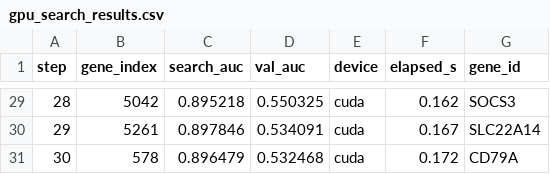
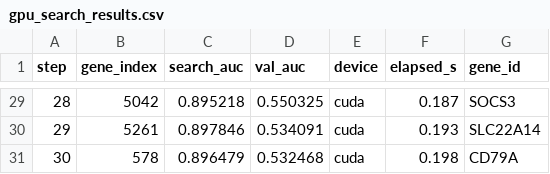
Before and after one commit to Naresh-x86/Minimal-Gene-Signature-Discovery, a CSV file: results/gpu_search_results.csv, drawn as a sheet; only a part is shown, gaps mark what is left out; the diff covers the shown part only.

```diff
--- a/results/gpu_search_results.csv
+++ b/results/gpu_search_results.csv
@@ -29,3 +29,3 @@ step,gene_index,search_auc,val_auc,device,elapsed_s,gene_id
-28,5042,0.895218,0.550325,cuda,0.162,SOCS3
-29,5261,0.897846,0.534091,cuda,0.167,SLC22A14
-30,578,0.896479,0.532468,cuda,0.172,CD79A
+28,5042,0.895218,0.550325,cuda,0.187,SOCS3
+29,5261,0.897846,0.534091,cuda,0.193,SLC22A14
+30,578,0.896479,0.532468,cuda,0.198,CD79A
```
Also changed, not shown: 27 edited cells elsewhere in this file, results/ga_results.csv, results/phase3_hpc_benchmark_results.csv, 13 other files.
